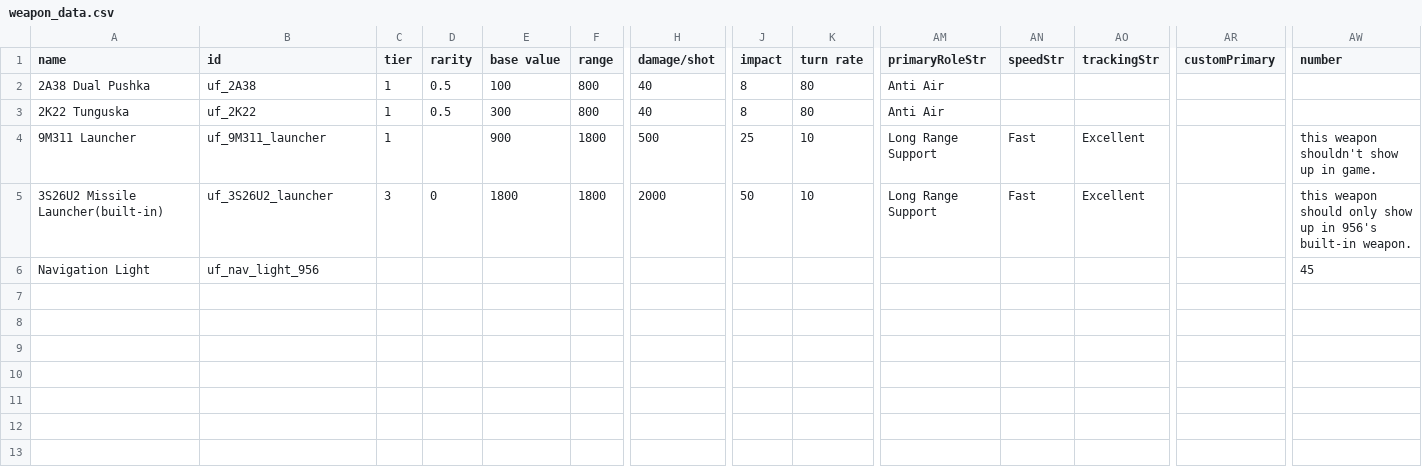
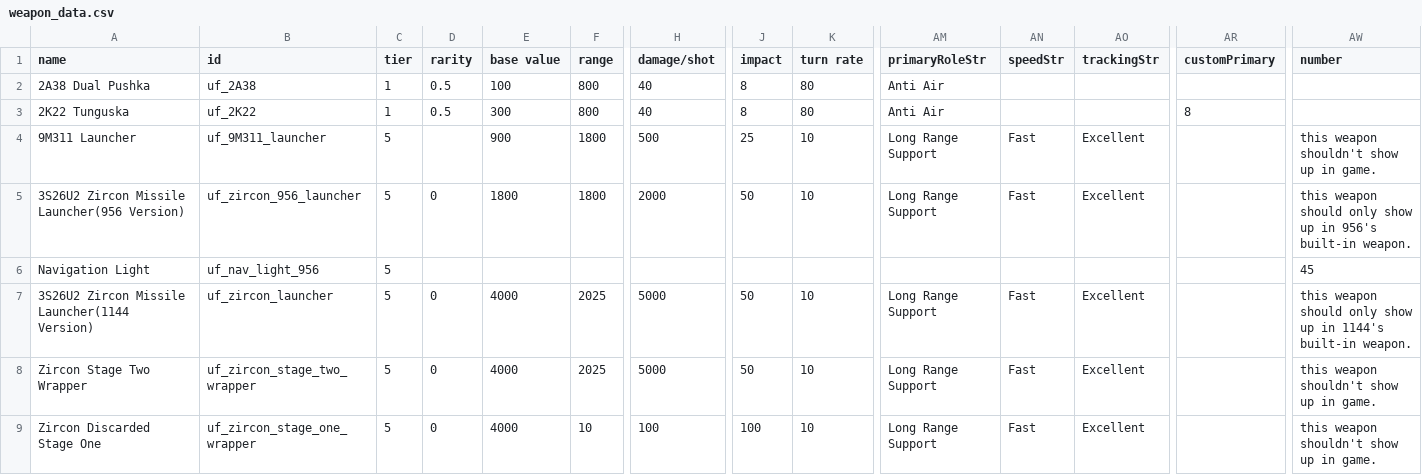
Before and after one commit to discord9/nov.co, a CSV file: mods/UnityForce/data/weapons/weapon_data.csv, drawn as a sheet; only a part is shown, gaps mark what is left out; rows hold the shown columns only; the diff names each change by its address in the sheet, - before the commit and + after, or states it on an @@ line.

Commit message:
complete 1144 and zircon

```diff
--- a/mods/UnityForce/data/weapons/weapon_data.csv
+++ b/mods/UnityForce/data/weapons/weapon_data.csv
-AR3 (customPrimary): (empty)
+AR3 (customPrimary): 8
-C4 (tier): 1
+C4 (tier): 5
-A5 (name): 3S26U2 Missile Launcher(built-in)
+A5 (name): 3S26U2 Zircon Missile Launcher(956 Version)
-B5 (id): uf_3S26U2_launcher
+B5 (id): uf_zircon_956_launcher
-C5 (tier): 3
+C5 (tier): 5
-C6 (tier): (empty)
+C6 (tier): 5
+row 7: 3S26U2 Zircon Missile Launcher(1144 Version) | uf_zircon_launcher | 5 | 0 | 4000 | 2025 | 5000 | 50 | 10 | Long Range Support | Fast | Excellent |  | this weapon should only show up in 1144's built-in weapon.
+row 8: Zircon Stage Two Wrapper | uf_zircon_stage_two_wrapper | 5 | 0 | 4000 | 2025 | 5000 | 50 | 10 | Long Range Support | Fast | Excellent |  | this weapon shouldn't show up in game.
+row 9: Zircon Discarded Stage One | uf_zircon_stage_one_wrapper | 5 | 0 | 4000 | 10 | 100 | 100 | 10 | Long Range Support | Fast | Excellent |  | this weapon shouldn't show up in game.
```
Also changed, not shown: mods/UnityForce/data/hulls/ship_data.csv, 57 other files.
